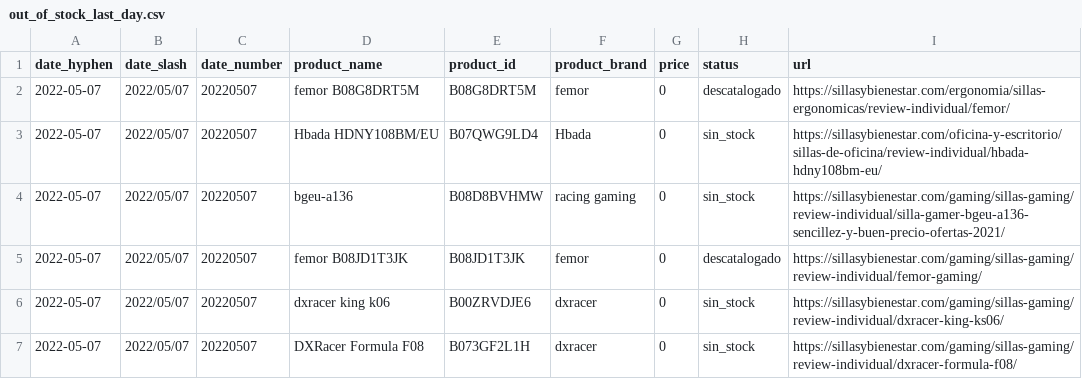
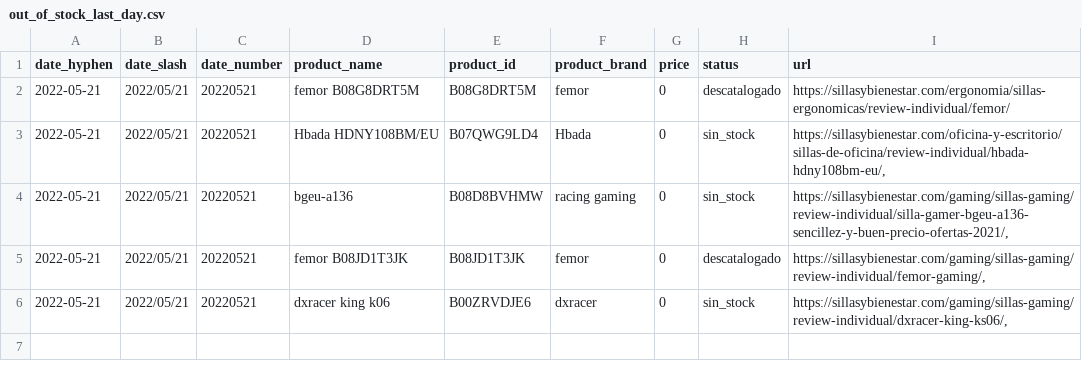
Before and after one commit to alvaro-saez/business_afi, a CSV file: files/out_of_stock_last_day.csv, drawn as a sheet.

```diff
--- a/files/out_of_stock_last_day.csv
+++ b/files/out_of_stock_last_day.csv
@@ -1,7 +1,6 @@
 date_hyphen,date_slash,date_number,product_name,product_id,product_brand,price,status,url
-2022-05-07,2022/05/07,20220507,femor B08G8DRT5M,B08G8DRT5M,femor,0,descatalogado,https://sillasybienestar.com/ergonomia/sillas-ergonomicas/review-individual/femor/
-2022-05-07,2022/05/07,20220507,Hbada HDNY108BM/EU,B07QWG9LD4,Hbada,0,sin_stock,https://sillasybienestar.com/oficina-y-escritorio/sillas-de-oficina/review-individual/hbada-hdny108bm-eu/
-2022-05-07,2022/05/07,20220507,bgeu-a136,B08D8BVHMW,racing gaming,0,sin_stock,https://sillasybienestar.com/gaming/sillas-gaming/review-individual/silla-gamer-bgeu-a136-sencillez-y-buen-precio-ofertas-2021/
-2022-05-07,2022/05/07,20220507,femor B08JD1T3JK,B08JD1T3JK,femor,0,descatalogado,https://sillasybienestar.com/gaming/sillas-gaming/review-individual/femor-gaming/
-2022-05-07,2022/05/07,20220507,dxracer king k06,B00ZRVDJE6,dxracer,0,sin_stock,https://sillasybienestar.com/gaming/sillas-gaming/review-individual/dxracer-king-ks06/
-2022-05-07,2022/05/07,20220507,DXRacer Formula F08,B073GF2L1H,dxracer,0,sin_stock,https://sillasybienestar.com/gaming/sillas-gaming/review-individual/dxracer-formula-f08/
+2022-05-21,2022/05/21,20220521,femor B08G8DRT5M,B08G8DRT5M,femor,0,descatalogado,https://sillasybienestar.com/ergonomia/sillas-ergonomicas/review-individual/femor/
+2022-05-21,2022/05/21,20220521,Hbada HDNY108BM/EU,B07QWG9LD4,Hbada,0,sin_stock,"https://sillasybienestar.com/oficina-y-escritorio/sillas-de-oficina/review-individual/hbada-hdny108bm-eu/,"
+2022-05-21,2022/05/21,20220521,bgeu-a136,B08D8BVHMW,racing gaming,0,sin_stock,"https://sillasybienestar.com/gaming/sillas-gaming/review-individual/silla-gamer-bgeu-a136-sencillez-y-buen-precio-ofertas-2021/,"
+2022-05-21,2022/05/21,20220521,femor B08JD1T3JK,B08JD1T3JK,femor,0,descatalogado,"https://sillasybienestar.com/gaming/sillas-gaming/review-individual/femor-gaming/,"
+2022-05-21,2022/05/21,20220521,dxracer king k06,B00ZRVDJE6,dxracer,0,sin_stock,"https://sillasybienestar.com/gaming/sillas-gaming/review-individual/dxracer-king-ks06/,"
```
Also changed, not shown: files/df_append_new_files_last_day.csv, 3 other files.
